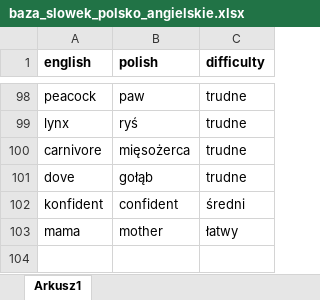
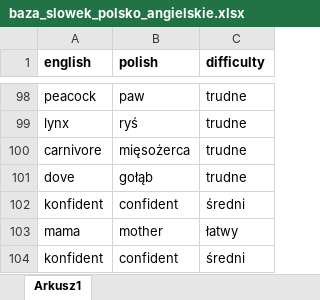
Before and after one commit to Maziorow/fiszki, an Excel workbook: baza_slowek_polsko_angielskie.xlsx, sheet Arkusz1, drawn as a sheet; only a part is shown, gaps mark what is left out; values as stored, in another font and other column widths than the file's, no borders; the diff names each change by its address in the sheet, - before the commit and + after, or states it on an @@ line.

Commit message:
Added levels of difficulty

```diff
--- a/baza_slowek_polsko_angielskie.xlsx (sheet Arkusz1)
+++ b/baza_slowek_polsko_angielskie.xlsx (sheet Arkusz1)
+row 104: konfident | confident | średni
```
Also changed, not shown: 1 other file.
